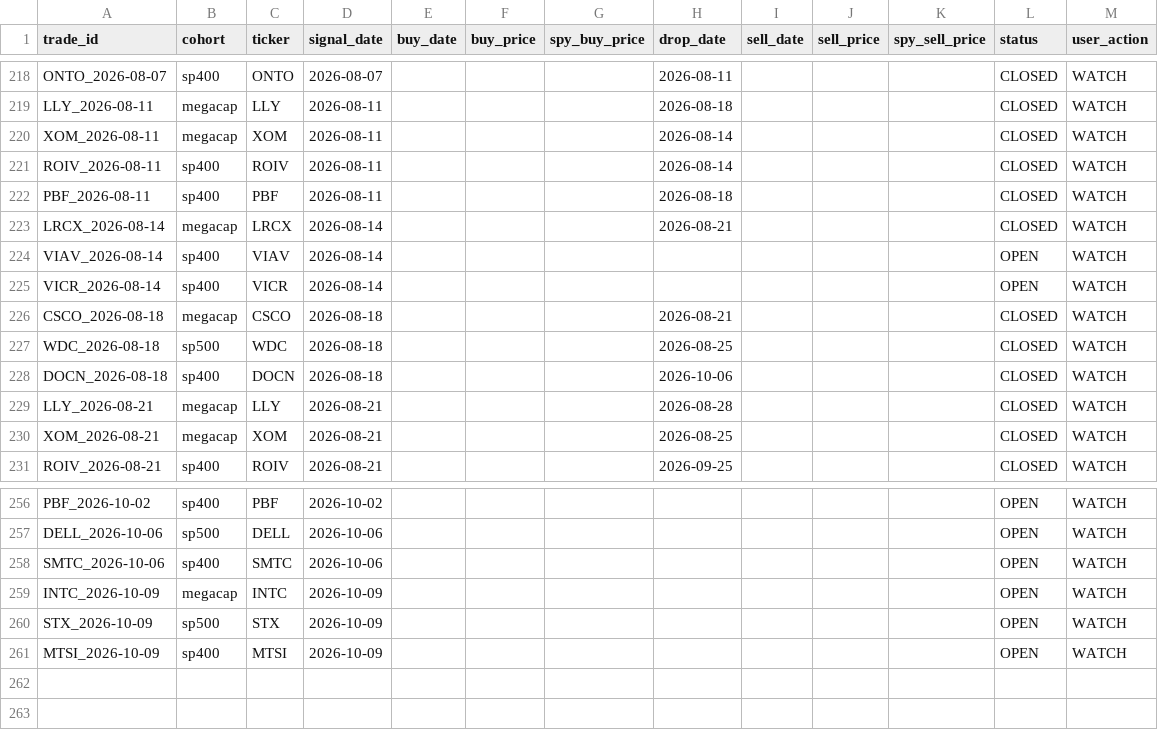
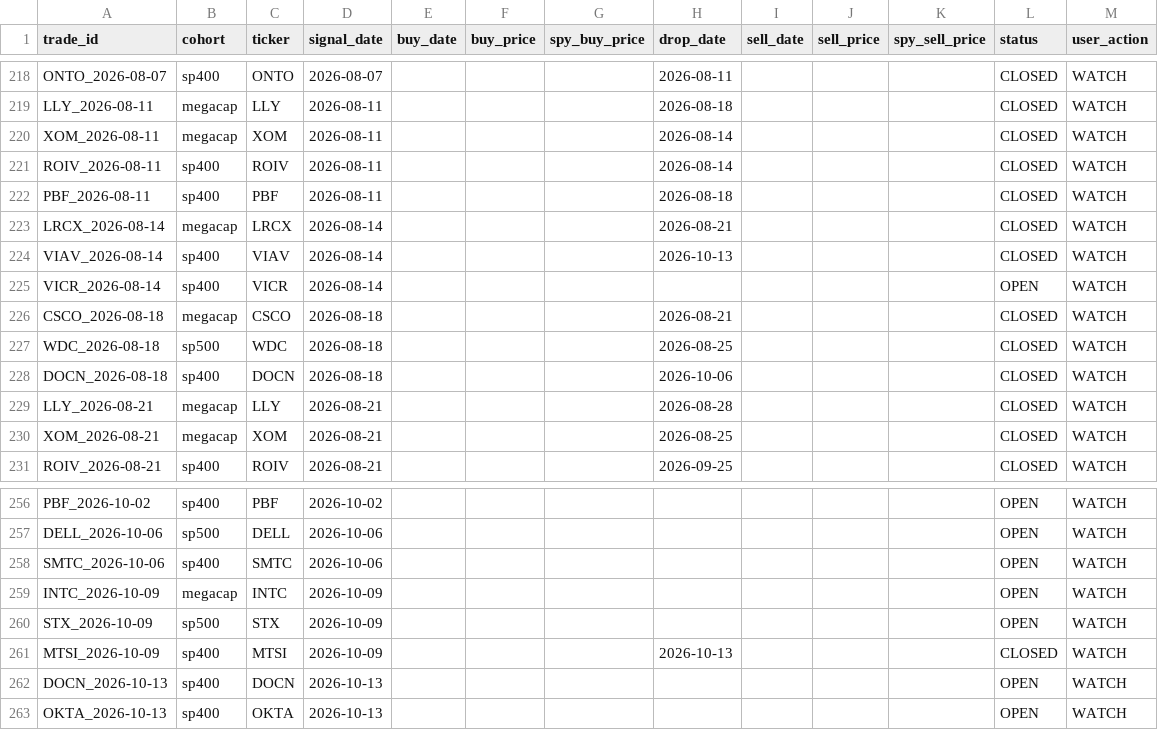
Before and after one commit to zacseidel/momentum9, a CSV file: data/trade_log.csv, drawn as a sheet; only a part is shown, gaps mark what is left out.

```diff
--- a/data/trade_log.csv
+++ b/data/trade_log.csv
@@ -223,3 +223,3 @@ PBF_2026-08-11,sp400,PBF,2026-08-11,,,,2026-08-18,,,,CLOSED,WATCH
 LRCX_2026-08-14,megacap,LRCX,2026-08-14,,,,2026-08-21,,,,CLOSED,WATCH
-VIAV_2026-08-14,sp400,VIAV,2026-08-14,,,,,,,,OPEN,WATCH
+VIAV_2026-08-14,sp400,VIAV,2026-08-14,,,,2026-10-13,,,,CLOSED,WATCH
 VICR_2026-08-14,sp400,VICR,2026-08-14,,,,,,,,OPEN,WATCH
@@ -260,2 +260,4 @@ INTC_2026-10-09,megacap,INTC,2026-10-09,,,,,,,,OPEN,WATCH
 STX_2026-10-09,sp500,STX,2026-10-09,,,,,,,,OPEN,WATCH
-MTSI_2026-10-09,sp400,MTSI,2026-10-09,,,,,,,,OPEN,WATCH
+MTSI_2026-10-09,sp400,MTSI,2026-10-09,,,,2026-10-13,,,,CLOSED,WATCH
+DOCN_2026-10-13,sp400,DOCN,2026-10-13,,,,,,,,OPEN,WATCH
+OKTA_2026-10-13,sp400,OKTA,2026-10-13,,,,,,,,OPEN,WATCH
```
Also changed, not shown: data/option_log.csv, data/universe/change_log.csv, 10 other files.
